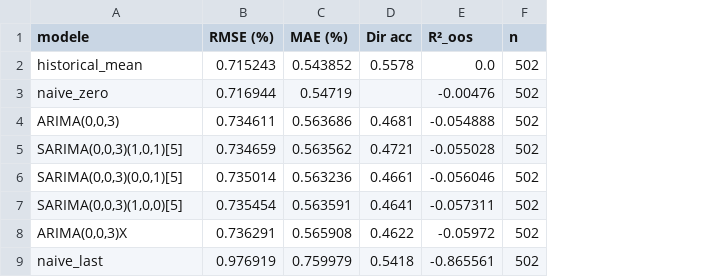
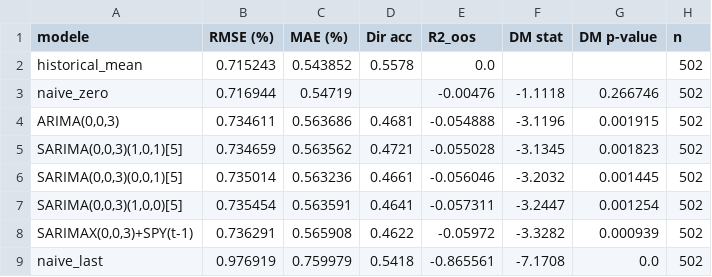
Before and after one commit to Zakaria12e/dia-quant-lab, a CSV file: reports/d03/comparatif_validation.csv, drawn as a sheet; the diff names each change by its address in the sheet, - before the commit and + after, or states it on an @@ line.

Commit message:
fix(d03): conclusion argumentée, DM validation, prévisions datées hors apprentissage

```diff
--- a/reports/d03/comparatif_validation.csv
+++ b/reports/d03/comparatif_validation.csv
+column F (DM stat), rows 3-9: -1.1118 | -3.1196 | -3.1345 | -3.2032 | -3.2447 | -3.3282 | -7.1708
+column G (DM p-value), rows 3-9: 0.266746 | 0.001915 | 0.001823 | 0.001445 | 0.001254 | 0.000939 | 0.0
-E1: R²_oos
+E1: R2_oos
-A8 (modele): ARIMA(0,0,3)X
+A8 (modele): SARIMAX(0,0,3)+SPY(t-1)
```
Also changed, not shown: reports/d03/comparatif_test.csv, reports/d03/temps_calcul.csv, 6 other files.
